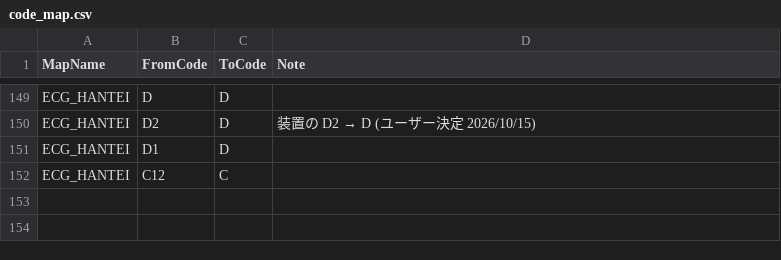
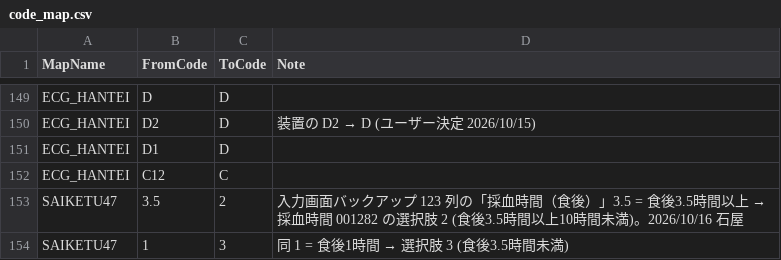
Before and after one commit to k09031473370/medcheck, a CSV file: kenshin-navi-tool/form/code_map.csv, drawn as a sheet; only a part is shown, gaps mark what is left out.

```diff
--- a/kenshin-navi-tool/form/code_map.csv
+++ b/kenshin-navi-tool/form/code_map.csv
@@ -152 +152,3 @@ ECG_HANTEI,D1,D,
 ECG_HANTEI,C12,C,
+SAIKETU47,3.5,2,入力画面バックアップ 123 列の「採血時間（食後）」3.5 = 食後3.5時間以上 → 採血時間 001282 の選択肢 2 (食後3.5時間以上10時間未満)。2026/10/16 石屋
+SAIKETU47,1,3,同 1 = 食後1時間 → 選択肢 3 (食後3.5時間未満)
```
Also changed, not shown: 2 other files.
